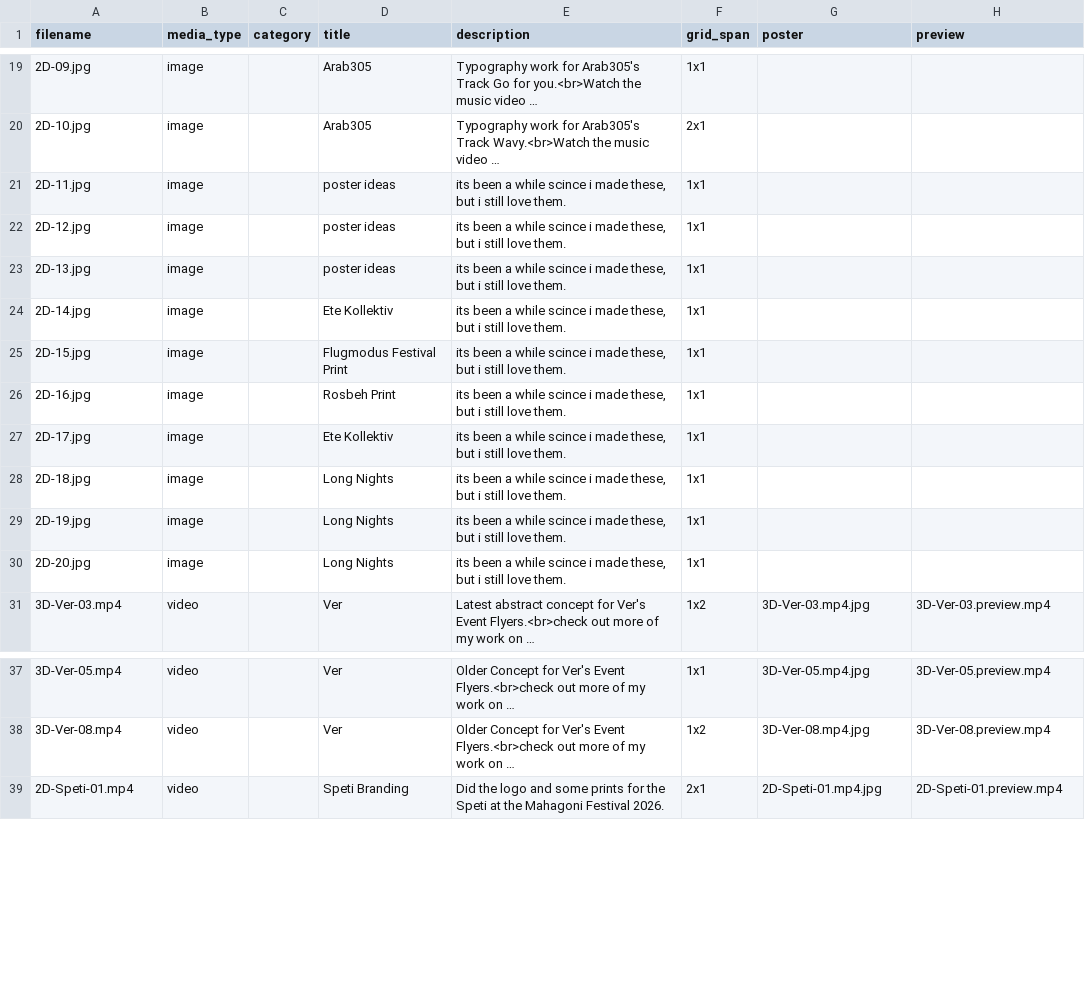
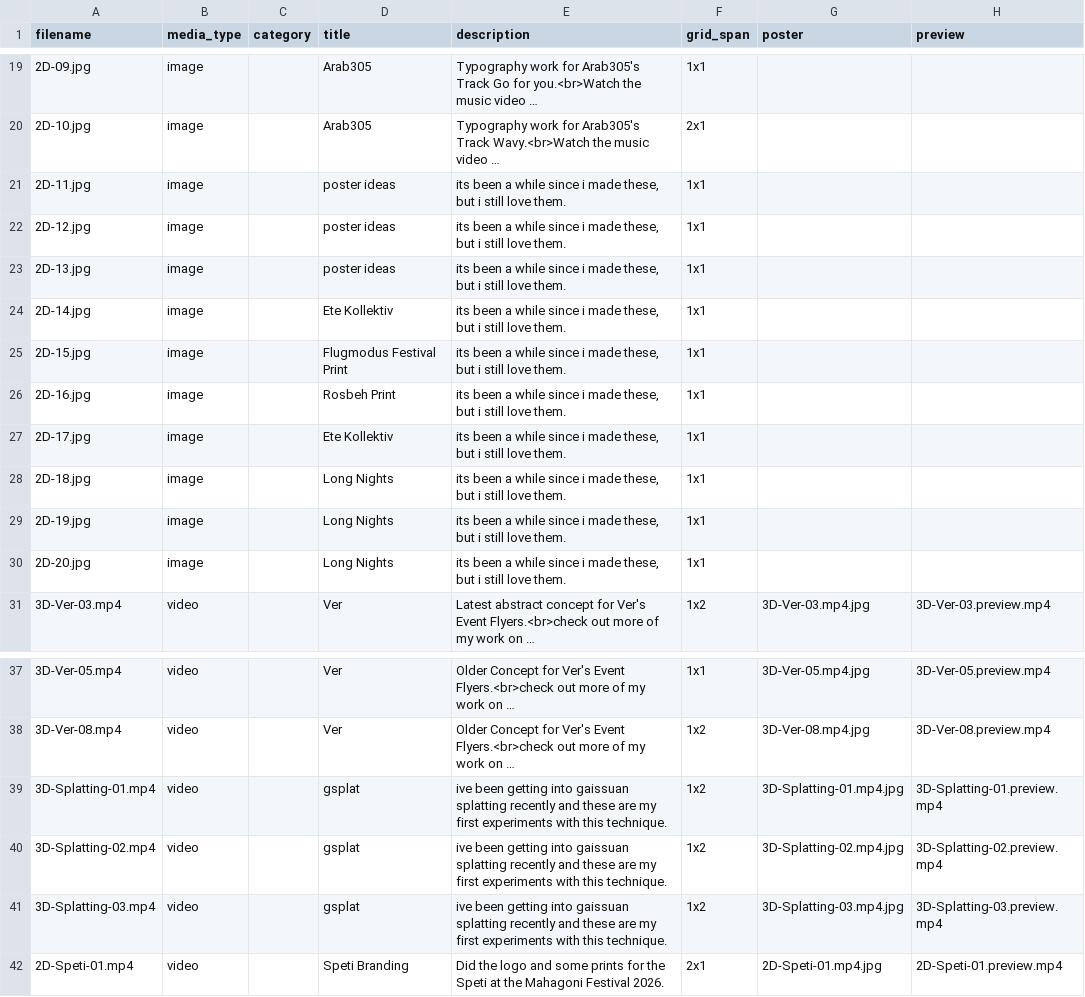
Before and after one commit to paroxid/paulkersig, a CSV file: assets/portfolio.csv, drawn as a sheet; only a part is shown, gaps mark what is left out; long unchanged cells end in …; the diff names each change by its address in the sheet, - before the commit and + after, or states it on an @@ line.

```diff
--- a/assets/portfolio.csv
+++ b/assets/portfolio.csv
-E21:E30 (description): …a while scince i made…
+E21:E30 (description): …a while since i made…
+row 39: 3D-Splatting-01.mp4 | video |  | gsplat | ive been getting into gaissuan splatting recently and these are my first experiments with this technique. | 1x2 | 3D-Splatting-01.mp4.jpg | 3D-Splatting-01.preview.mp4
+row 40: 3D-Splatting-02.mp4 | video |  | gsplat | ive been getting into gaissuan splatting recently and these are my first experiments with this technique. | 1x2 | 3D-Splatting-02.mp4.jpg | 3D-Splatting-02.preview.mp4
+row 41: 3D-Splatting-03.mp4 | video |  | gsplat | ive been getting into gaissuan splatting recently and these are my first experiments with this technique. | 1x2 | 3D-Splatting-03.mp4.jpg | 3D-Splatting-03.preview.mp4
```
Also changed, not shown: 12 other files.
